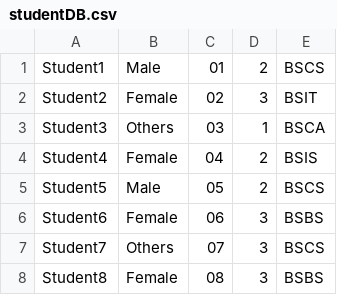
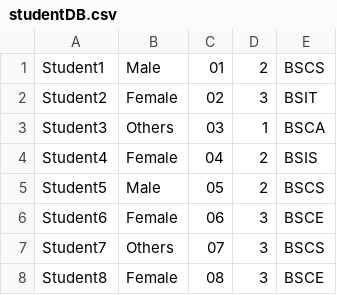
Before and after one commit to ChrisDJ07/JavaDatabaseProject-withCSV, a CSV file: src/studentDB.csv, drawn as a sheet.

```diff
--- a/src/studentDB.csv
+++ b/src/studentDB.csv
@@ -5,4 +5,4 @@ Student4,Female,04,2,BSIS
 Student5,Male,05,2,BSCS
-Student6,Female,06,3,BSBS
+Student6,Female,06,3,BSCE
 Student7,Others,07,3,BSCS
-Student8,Female,08,3,BSBS
+Student8,Female,08,3,BSCE
```
Also changed, not shown: src/courseDB.csv, 2 other files.
